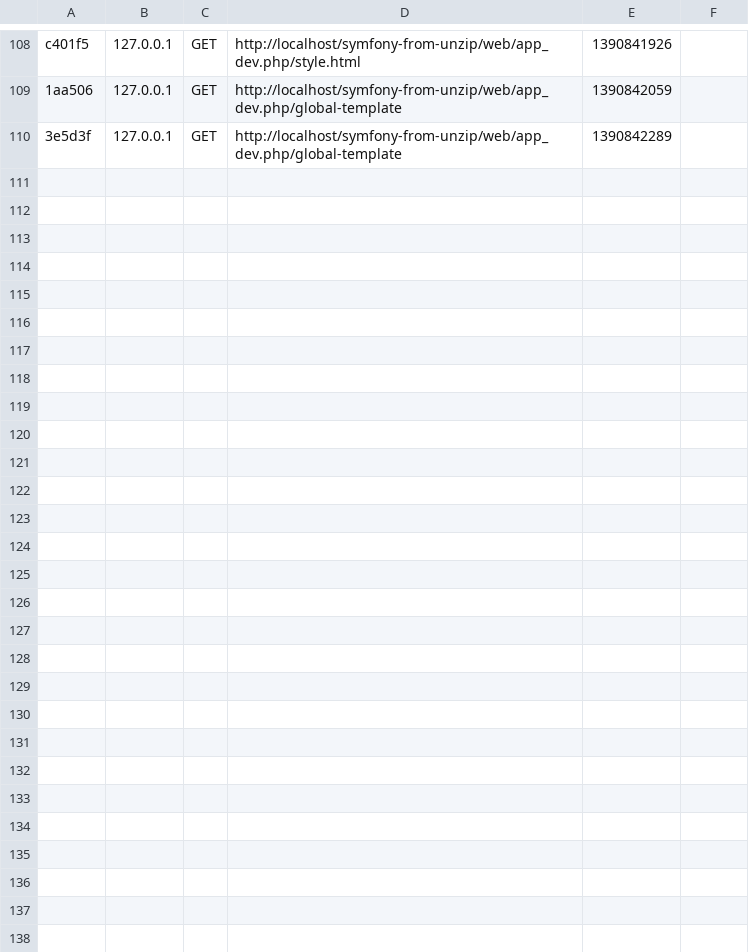
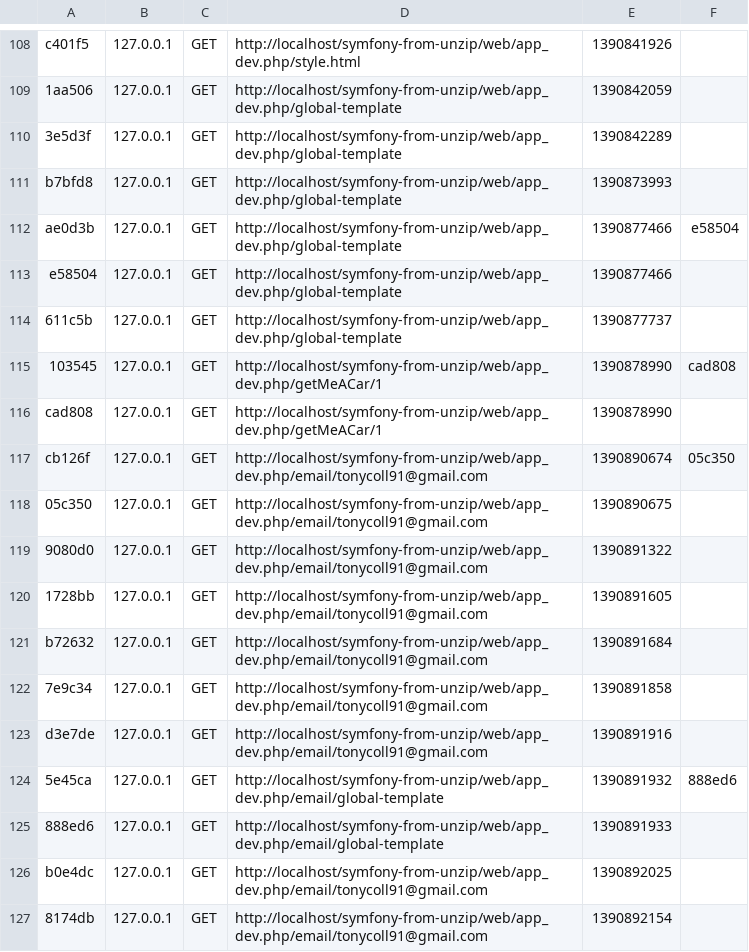
Before and after one commit to tonycoll91/Symfony-from-unzip, a CSV file: app/cache/dev/profiler/index.csv, drawn as a sheet; only a part is shown, gaps mark what is left out; the diff names each change by its address in the sheet, - before the commit and + after, or states it on an @@ line.

Commit message:
simple emailer working "hello world"

```diff
--- a/app/cache/dev/profiler/index.csv
+++ b/app/cache/dev/profiler/index.csv
+row 111: b7bfd8 | 127.0.0.1 | GET | http://localhost/symfony-from-unzip/web/app_dev.php/global-template | 1390873993
+row 112: ae0d3b | 127.0.0.1 | GET | http://localhost/symfony-from-unzip/web/app_dev.php/global-template | 1390877466 | e58504
+row 113: e58504 | 127.0.0.1 | GET | http://localhost/symfony-from-unzip/web/app_dev.php/global-template | 1390877466
+row 114: 611c5b | 127.0.0.1 | GET | http://localhost/symfony-from-unzip/web/app_dev.php/global-template | 1390877737
+row 115: 103545 | 127.0.0.1 | GET | http://localhost/symfony-from-unzip/web/app_dev.php/getMeACar/1 | 1390878990 | cad808
+row 116: cad808 | 127.0.0.1 | GET | http://localhost/symfony-from-unzip/web/app_dev.php/getMeACar/1 | 1390878990
+row 117: cb126f | 127.0.0.1 | GET | http://localhost/symfony-from-unzip/web/app_dev.php/email/tonycoll91@gmail.com | 1390890674 | 05c350
+row 118: 05c350 | 127.0.0.1 | GET | http://localhost/symfony-from-unzip/web/app_dev.php/email/tonycoll91@gmail.com | 1390890675
+row 119: 9080d0 | 127.0.0.1 | GET | http://localhost/symfony-from-unzip/web/app_dev.php/email/tonycoll91@gmail.com | 1390891322
+row 120: 1728bb | 127.0.0.1 | GET | http://localhost/symfony-from-unzip/web/app_dev.php/email/tonycoll91@gmail.com | 1390891605
+row 121: b72632 | 127.0.0.1 | GET | http://localhost/symfony-from-unzip/web/app_dev.php/email/tonycoll91@gmail.com | 1390891684
+row 122: 7e9c34 | 127.0.0.1 | GET | http://localhost/symfony-from-unzip/web/app_dev.php/email/tonycoll91@gmail.com | 1390891858
+row 123: d3e7de | 127.0.0.1 | GET | http://localhost/symfony-from-unzip/web/app_dev.php/email/tonycoll91@gmail.com | 1390891916
+row 124: 5e45ca | 127.0.0.1 | GET | http://localhost/symfony-from-unzip/web/app_dev.php/email/global-template | 1390891932 | 888ed6
+row 125: 888ed6 | 127.0.0.1 | GET | http://localhost/symfony-from-unzip/web/app_dev.php/email/global-template | 1390891933
+row 126: b0e4dc | 127.0.0.1 | GET | http://localhost/symfony-from-unzip/web/app_dev.php/email/tonycoll91@gmail.com | 1390892025
+row 127: 8174db | 127.0.0.1 | GET | http://localhost/symfony-from-unzip/web/app_dev.php/email/tonycoll91@gmail.com | 1390892154
```
Also changed, not shown: 51 other files.
